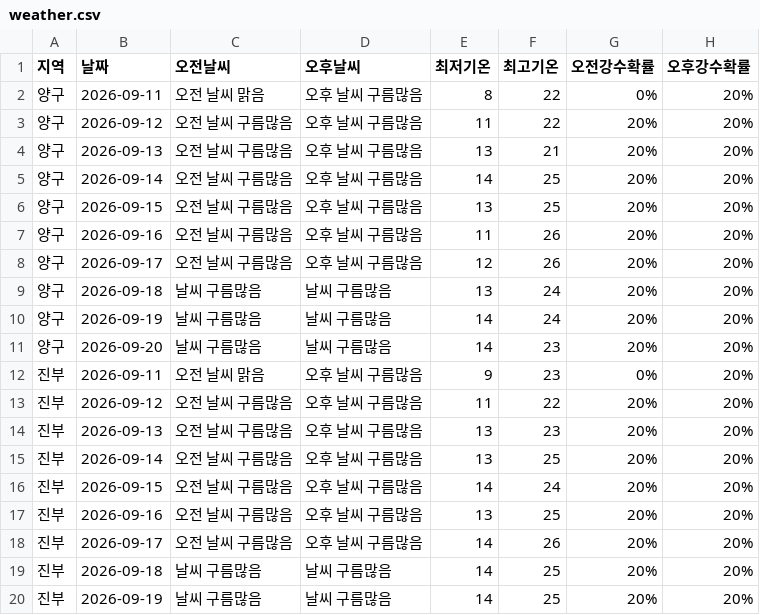
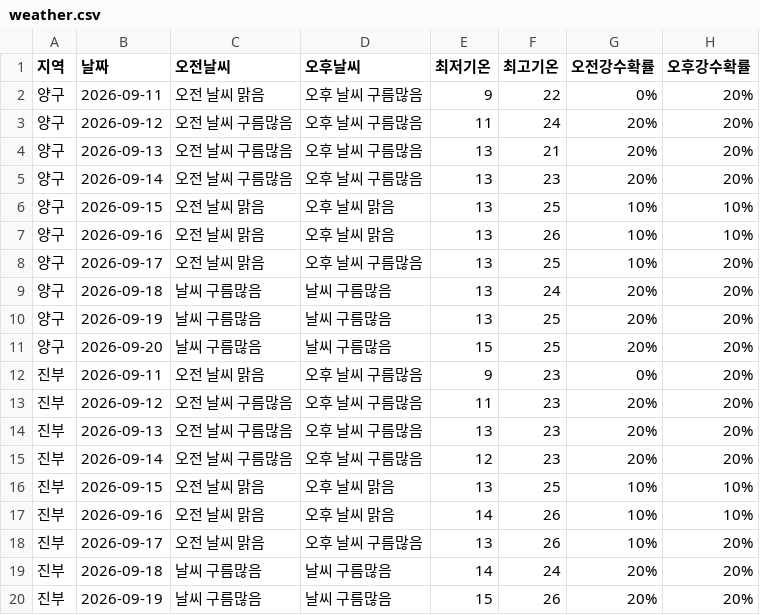
Before and after one commit to wngml7055/potato-times, a CSV file: data/weather.csv, drawn as a sheet; only a part is shown; the diff covers the shown part only.

```diff
--- a/data/weather.csv
+++ b/data/weather.csv
@@ -1,20 +1,20 @@
 지역,날짜,오전날씨,오후날씨,최저기온,최고기온,오전강수확률,오후강수확률
-양구,2026-09-11,오전 날씨 맑음,오후 날씨 구름많음,8,22,0%,20%
-양구,2026-09-12,오전 날씨 구름많음,오후 날씨 구름많음,11,22,20%,20%
+양구,2026-09-11,오전 날씨 맑음,오후 날씨 구름많음,9,22,0%,20%
+양구,2026-09-12,오전 날씨 구름많음,오후 날씨 구름많음,11,24,20%,20%
 양구,2026-09-13,오전 날씨 구름많음,오후 날씨 구름많음,13,21,20%,20%
-양구,2026-09-14,오전 날씨 구름많음,오후 날씨 구름많음,14,25,20%,20%
-양구,2026-09-15,오전 날씨 구름많음,오후 날씨 구름많음,13,25,20%,20%
-양구,2026-09-16,오전 날씨 구름많음,오후 날씨 구름많음,11,26,20%,20%
-양구,2026-09-17,오전 날씨 구름많음,오후 날씨 구름많음,12,26,20%,20%
+양구,2026-09-14,오전 날씨 구름많음,오후 날씨 구름많음,13,23,20%,20%
+양구,2026-09-15,오전 날씨 맑음,오후 날씨 맑음,13,25,10%,10%
+양구,2026-09-16,오전 날씨 맑음,오후 날씨 맑음,13,26,10%,10%
+양구,2026-09-17,오전 날씨 맑음,오후 날씨 구름많음,13,25,10%,20%
 양구,2026-09-18,날씨 구름많음,날씨 구름많음,13,24,20%,20%
-양구,2026-09-19,날씨 구름많음,날씨 구름많음,14,24,20%,20%
-양구,2026-09-20,날씨 구름많음,날씨 구름많음,14,23,20%,20%
+양구,2026-09-19,날씨 구름많음,날씨 구름많음,13,25,20%,20%
+양구,2026-09-20,날씨 구름많음,날씨 구름많음,15,25,20%,20%
 진부,2026-09-11,오전 날씨 맑음,오후 날씨 구름많음,9,23,0%,20%
-진부,2026-09-12,오전 날씨 구름많음,오후 날씨 구름많음,11,22,20%,20%
+진부,2026-09-12,오전 날씨 구름많음,오후 날씨 구름많음,11,23,20%,20%
 진부,2026-09-13,오전 날씨 구름많음,오후 날씨 구름많음,13,23,20%,20%
-진부,2026-09-14,오전 날씨 구름많음,오후 날씨 구름많음,13,25,20%,20%
-진부,2026-09-15,오전 날씨 구름많음,오후 날씨 구름많음,14,24,20%,20%
-진부,2026-09-16,오전 날씨 구름많음,오후 날씨 구름많음,13,25,20%,20%
-진부,2026-09-17,오전 날씨 구름많음,오후 날씨 구름많음,14,26,20%,20%
-진부,2026-09-18,날씨 구름많음,날씨 구름많음,14,25,20%,20%
-진부,2026-09-19,날씨 구름많음,날씨 구름많음,14,25,20%,20%
+진부,2026-09-14,오전 날씨 구름많음,오후 날씨 구름많음,12,23,20%,20%
+진부,2026-09-15,오전 날씨 맑음,오후 날씨 맑음,13,25,10%,10%
+진부,2026-09-16,오전 날씨 맑음,오후 날씨 맑음,14,26,10%,10%
+진부,2026-09-17,오전 날씨 맑음,오후 날씨 구름많음,13,26,10%,20%
+진부,2026-09-18,날씨 구름많음,날씨 구름많음,14,24,20%,20%
+진부,2026-09-19,날씨 구름많음,날씨 구름많음,15,26,20%,20%
```
Also changed, not shown: 87 edited cells elsewhere in this file.
